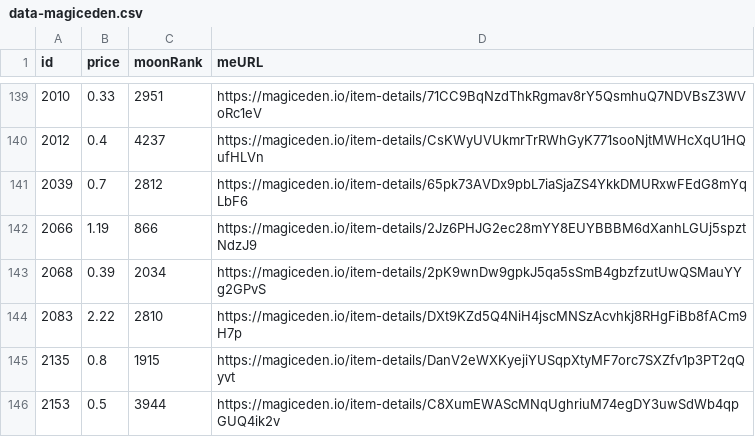
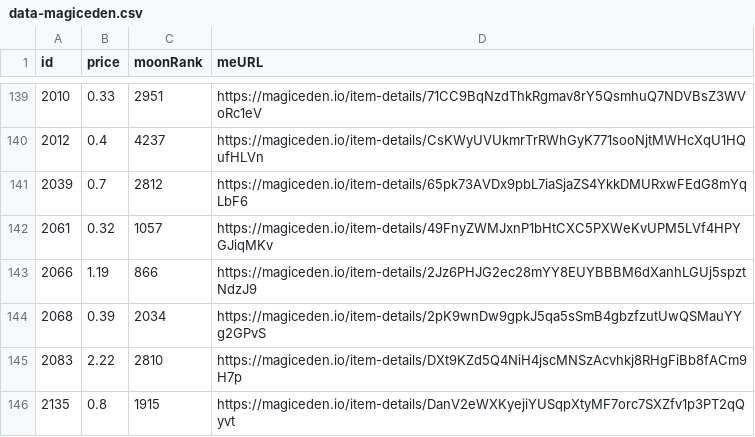
Before and after one commit to pgaspar/saibagang-monitor, a CSV file: data-magiceden.csv, drawn as a sheet; only a part is shown, gaps mark what is left out; the shorter side is filled out with more unchanged rows; the diff names each change by its address in the sheet, - before the commit and + after, or states it on an @@ line.

Commit message:
Flat: latest data (2022-01-05T15:38:35.688Z) {   "date": "2022-01-05T15:38:35.688Z",   "files": [     {       "name": "data-magiceden.csv",       "deltaBytes": 95,       "source": "https://api-mainnet.magiceden.io/rpc/getListedNFTsByQuery?q=%7B%22%24match%22%3A%7B%22collectionSymbol%22%3A%22saiba_gang%22%7D%2C%22%24sort%22%3A%7B%22takerAmount%22%3A1%2C%22createdAt%22%3A-1%7D%7D"     },     {       "name": "picks-magiceden.csv",       "deltaBytes": 1,       "source": "https://api-mainnet.magiceden.io/rpc/getListedNFTsByQuery?q=%7B%22%24match%22%3A%7B%22collectionSymbol%22%3A%22saiba_gang%22%7D%2C%22%24sort%22%3A%7B%22takerAmount%22%3A1%2C%22createdAt%22%3A-1%7D%7D"     }   ] }

```diff
--- a/data-magiceden.csv
+++ b/data-magiceden.csv
+row 142: 2061 | 0.32 | 1057 | https://magiceden.io/item-details/49FnyZWMJxnP1bHtCXC5PXWeKvUPM5LVf4HPYGJiqMKv
```
Also changed, not shown: picks-magiceden.csv.
